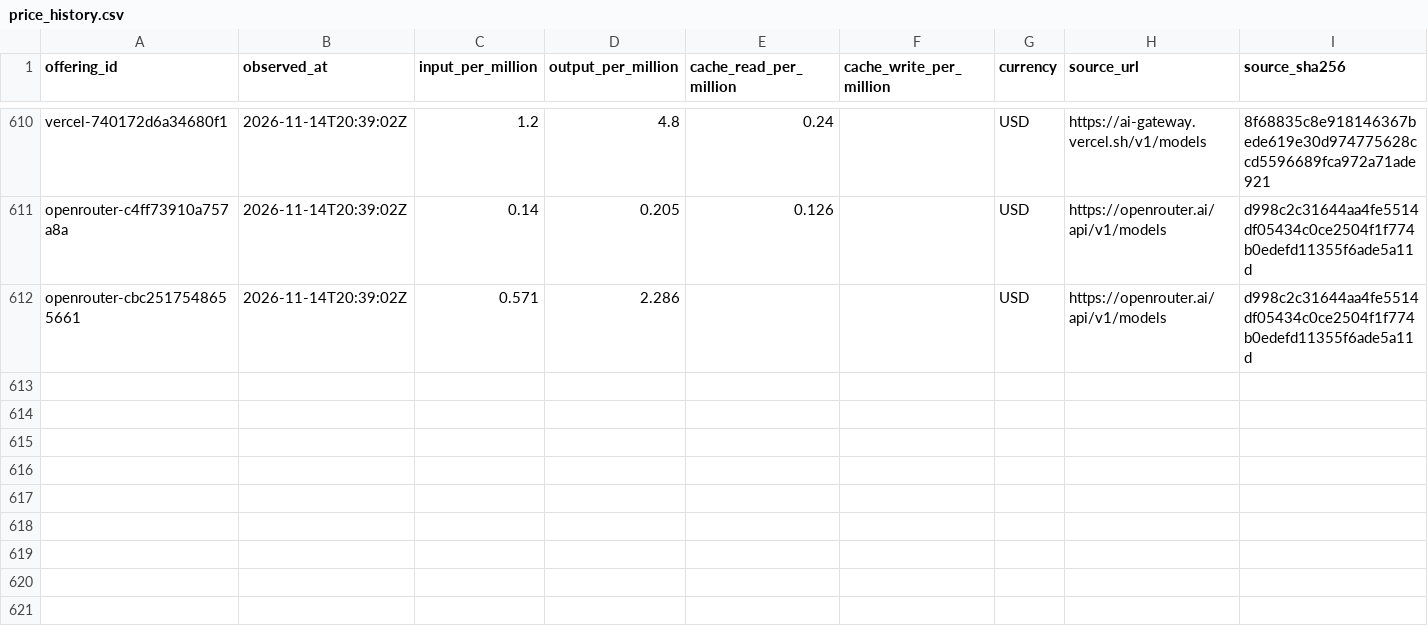
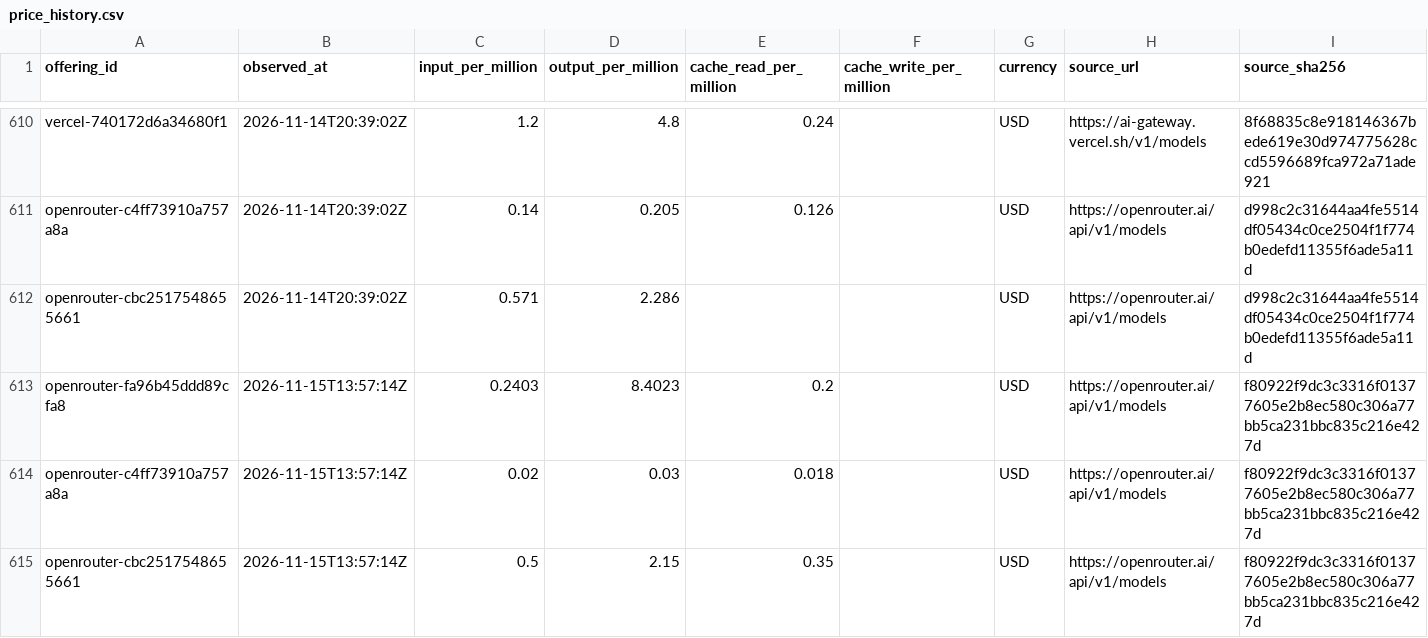
Before and after one commit to yogenpro/token3, a CSV file: data/price_history.csv, drawn as a sheet; only a part is shown, gaps mark what is left out; the diff names each change by its address in the sheet, - before the commit and + after, or states it on an @@ line.

```diff
--- a/data/price_history.csv
+++ b/data/price_history.csv
+row 613: openrouter-fa96b45ddd89cfa8 | 2026-11-15T13:57:14Z | 0.2403 | 8.4023 | 0.2 |  | USD | https://openrouter.ai/api/v1/models | f80922f9dc3c3316f01377605e2b8ec580c306a77bb5ca231bbc835c216e427d
+row 614: openrouter-c4ff73910a757a8a | 2026-11-15T13:57:14Z | 0.02 | 0.03 | 0.018 |  | USD | https://openrouter.ai/api/v1/models | f80922f9dc3c3316f01377605e2b8ec580c306a77bb5ca231bbc835c216e427d
+row 615: openrouter-cbc2517548655661 | 2026-11-15T13:57:14Z | 0.5 | 2.15 | 0.35 |  | USD | https://openrouter.ai/api/v1/models | f80922f9dc3c3316f01377605e2b8ec580c306a77bb5ca231bbc835c216e427d
```
Also changed, not shown: 15 other files.
